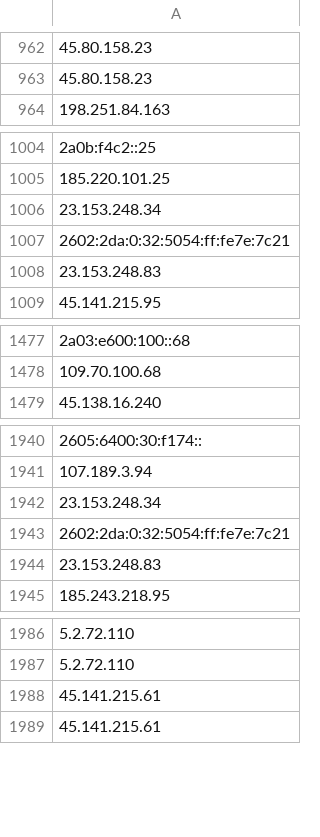
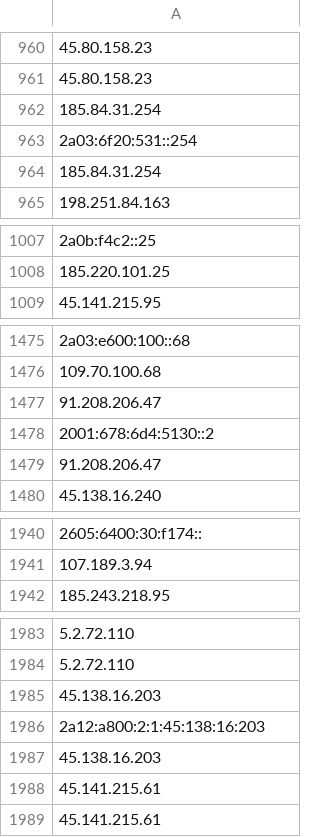
Before and after one commit to onlyforbakup/awesome-lists, a CSV file: Lists/TOR/only_tor_exit_nodes_IP_list.csv, drawn as a sheet; only a part is shown, gaps mark what is left out; removed rows and columns are numbered as before the commit, all else as after; the diff covers the shown part only; the diff names each change by its address in the sheet, - before the commit and + after, or states it on an @@ line.

```diff
--- a/Lists/TOR/only_tor_exit_nodes_IP_list.csv
+++ b/Lists/TOR/only_tor_exit_nodes_IP_list.csv
+row 962: 185.84.31.254
+row 963: 2a03:6f20:531::254
+row 964: 185.84.31.254
-row 1006: 23.153.248.34
-row 1007: 2602:2da:0:32:5054:ff:fe7e:7c21
-row 1008: 23.153.248.83
+row 1477: 91.208.206.47
+row 1478: 2001:678:6d4:5130::2
+row 1479: 91.208.206.47
-row 1942: 23.153.248.34
-row 1943: 2602:2da:0:32:5054:ff:fe7e:7c21
-row 1944: 23.153.248.83
+row 1985: 45.138.16.203
+row 1986: 2a12:a800:2:1:45:138:16:203
+row 1987: 45.138.16.203
```
Also changed, not shown: 10 added rows, 20 removed rows and 1 edited cell elsewhere in this file, Lists/TOR/only_tor_guard_nodes_IP_list.csv, 2 other files.
